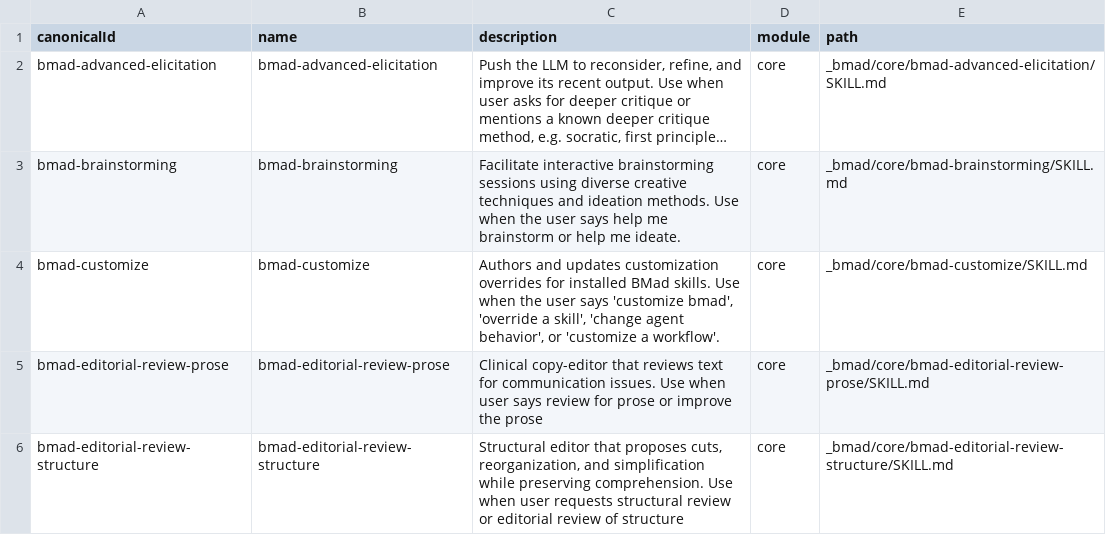
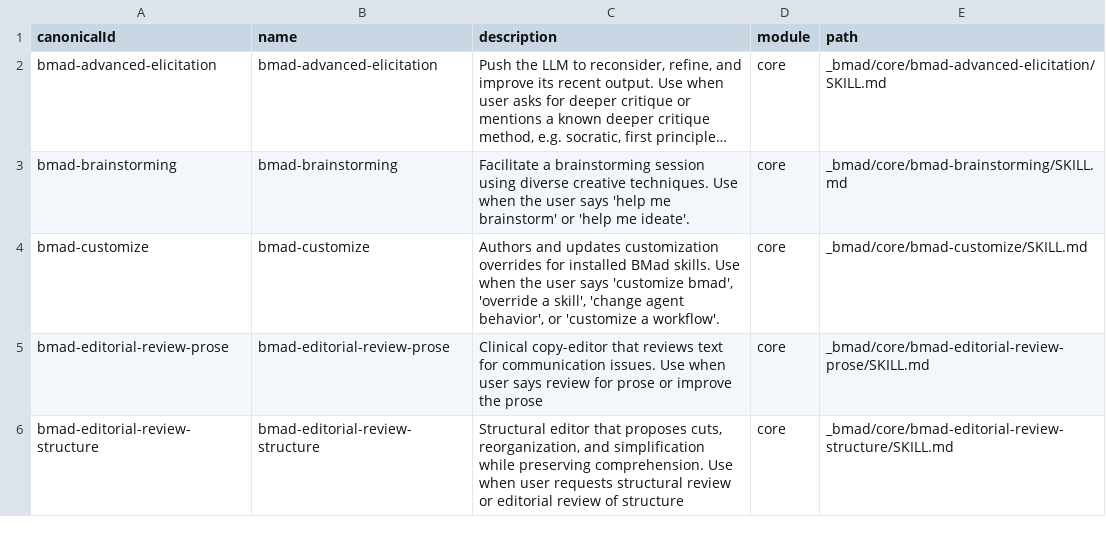
Before and after one commit to Mwogi/claude-code-studio, a CSV file: _bmad/_config/skill-manifest.csv, drawn as a sheet; only a part is shown; long unchanged cells end in …; the diff covers the shown part only; the diff names each change by its address in the sheet, - before the commit and + after, or states it on an @@ line.

```diff
--- a/_bmad/_config/skill-manifest.csv
+++ b/_bmad/_config/skill-manifest.csv
-C3 (description): Facilitate interactive brainstorming sessions using diverse creative techniques and ideation methods. Use when the user says help me brainstorm or help me ideate.
+C3 (description): Facilitate a brainstorming session using diverse creative techniques. Use when the user says 'help me brainstorm' or 'help me ideate'.
```
Also changed, not shown: 2 added rows and 3 edited cells elsewhere in this file, _bmad/_config/bmad-help.csv, _bmad/_config/files-manifest.csv, 12 other files.
